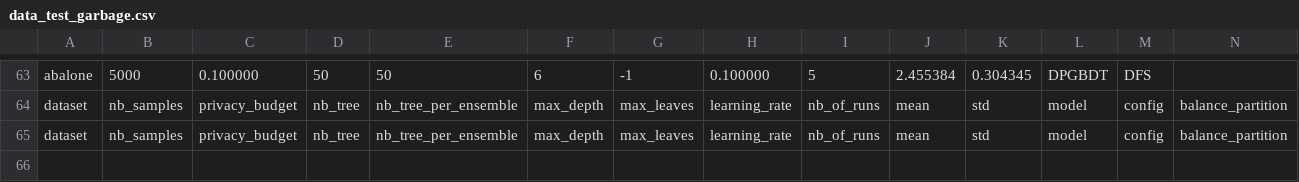
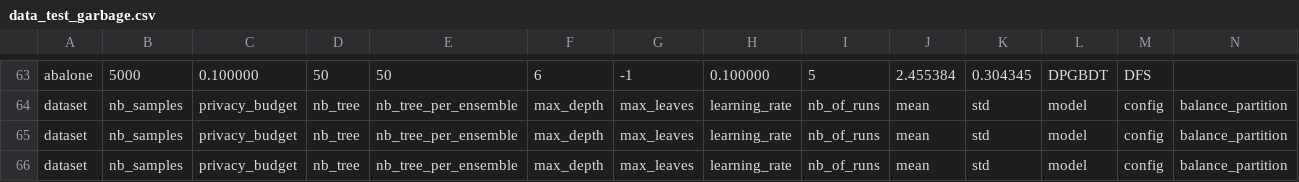
Before and after one commit to loretanr/dp-gbdt, a CSV file: code/python_gbdt/results/abalone/data_test_garbage.csv, drawn as a sheet; only a part is shown, gaps mark what is left out; the diff names each change by its address in the sheet, - before the commit and + after, or states it on an @@ line.

Commit message:
clean up python_cpp a little bit

```diff
--- a/code/python_gbdt/results/abalone/data_test_garbage.csv
+++ b/code/python_gbdt/results/abalone/data_test_garbage.csv
+row 66: dataset | nb_samples | privacy_budget | nb_tree | nb_tree_per_ensemble | max_depth | max_leaves | learning_rate | nb_of_runs | mean | std | model | config | balance_partition
```
Also changed, not shown: 40 other files.
